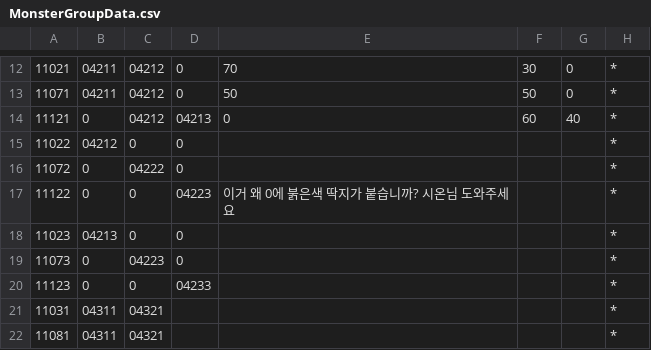
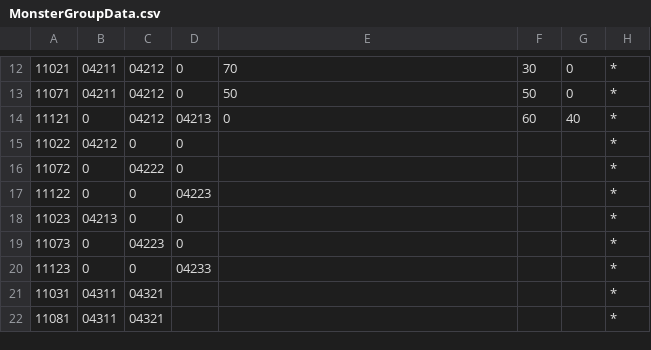
Before and after one commit to Kyungil-smart/finalproject-dev-LS-archive, a CSV file: BulletSort/Assets/Resources/CSVTables/MonsterGroupData.csv, drawn as a sheet; only a part is shown, gaps mark what is left out; the diff names each change by its address in the sheet, - before the commit and + after, or states it on an @@ line.

Commit message:
Provide Data to Spawn Manager

```diff
--- a/BulletSort/Assets/Resources/CSVTables/MonsterGroupData.csv
+++ b/BulletSort/Assets/Resources/CSVTables/MonsterGroupData.csv
-E17: 이거 왜 0에 붉은색 딱지가 붙습니까? 시온님 도와주세요
+E17: (empty)
```
Also changed, not shown: 2 other files.
